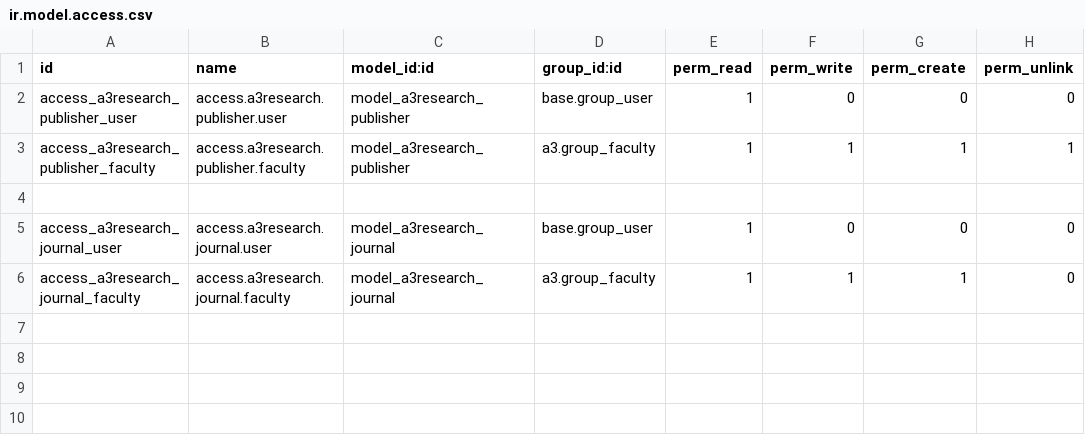
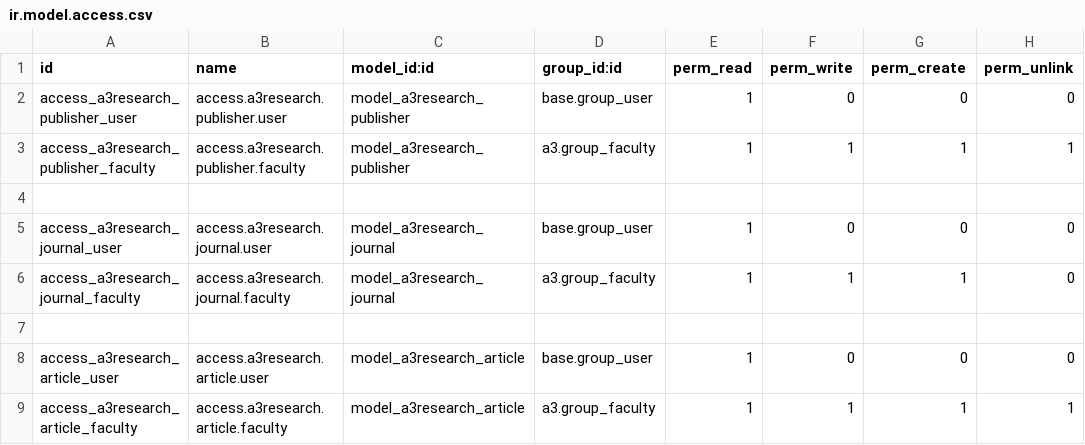
Before and after one commit to oiraqi/academix, a CSV file: a3research/security/ir.model.access.csv, drawn as a sheet; the diff names each change by its address in the sheet, - before the commit and + after, or states it on an @@ line.

```diff
--- a/a3research/security/ir.model.access.csv
+++ b/a3research/security/ir.model.access.csv
+row 7: (empty)
+row 8: access_a3research_article_user | access.a3research.article.user | model_a3research_article | base.group_user | 1 | 0 | 0 | 0
+row 9: access_a3research_article_faculty | access.a3research.article.faculty | model_a3research_article | a3.group_faculty | 1 | 1 | 1 | 1
```
Also changed, not shown: 3 other files.
